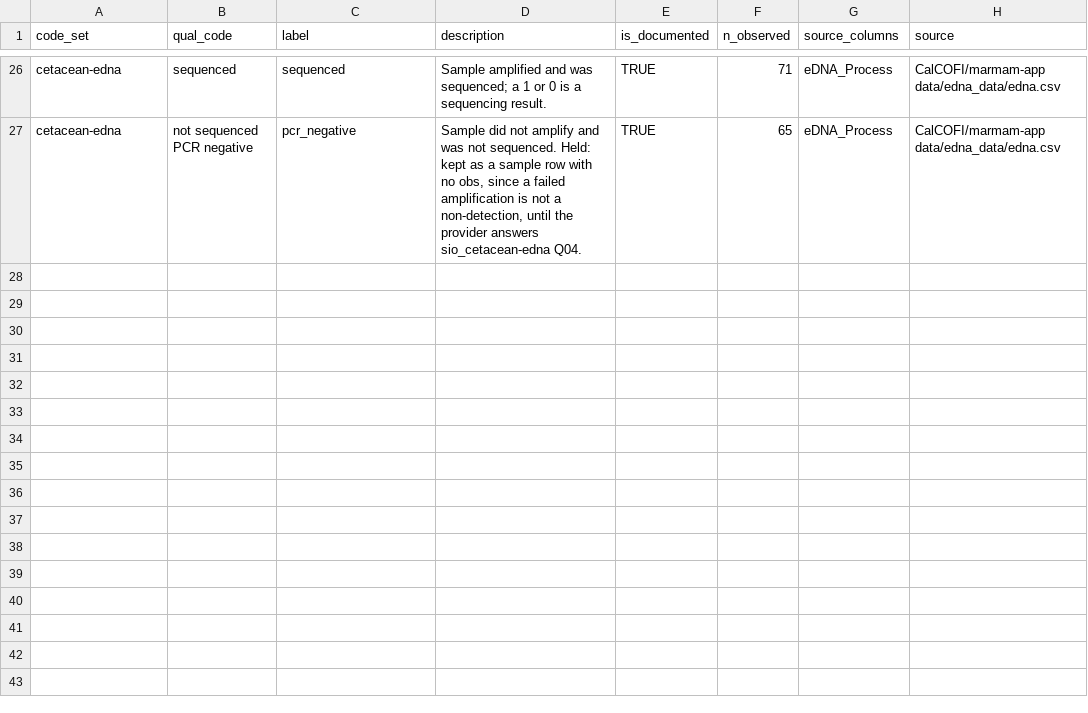
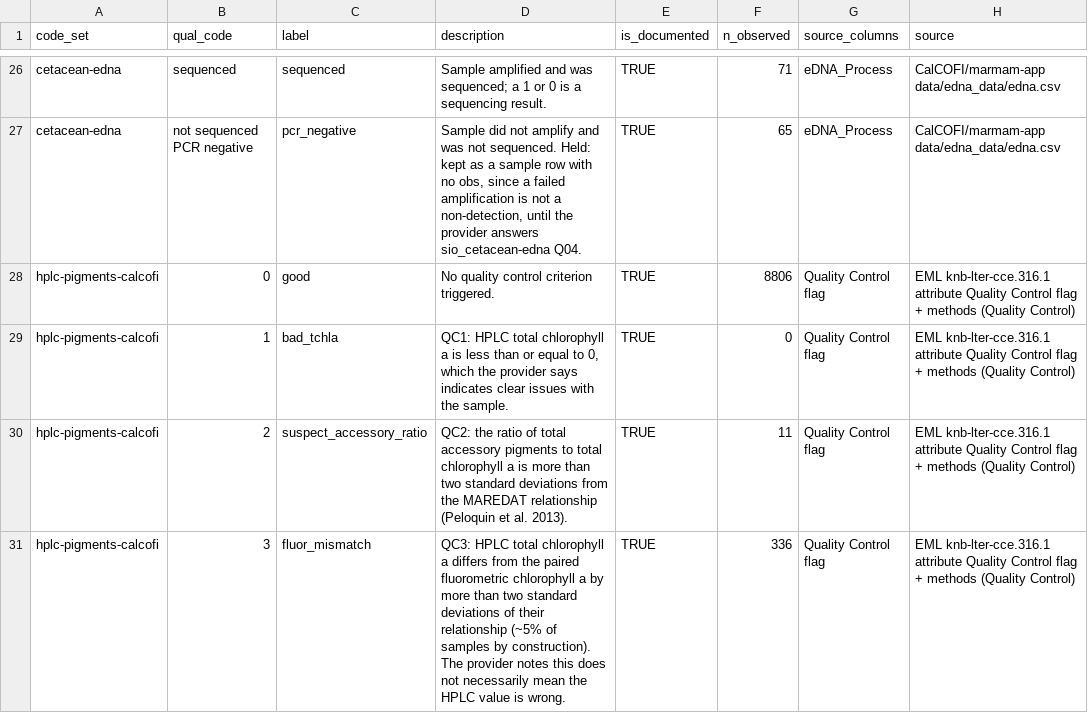
Before and after one commit to CalCOFI/workflows, a CSV file: metadata/measurement_qual.csv, drawn as a sheet; only a part is shown, gaps mark what is left out.

```diff
--- a/metadata/measurement_qual.csv
+++ b/metadata/measurement_qual.csv
@@ -27 +27,5 @@ cetacean-edna,sequenced,sequenced,Sample amplified and was sequenced; a 1 or 0 i
 cetacean-edna,not sequenced PCR negative,pcr_negative,"Sample did not amplify and was not sequenced. Held: kept as a sample row with no obs, since a failed amplification is not a non-detection, until the provider answers sio_cetacean-edna Q04.",TRUE,65,eDNA_Process,CalCOFI/marmam-app data/edna_data/edna.csv
+hplc-pigments-calcofi,0,good,No quality control criterion triggered.,TRUE,8806,Quality Control flag,EML knb-lter-cce.316.1 attribute Quality Control flag + methods (Quality Control)
+hplc-pigments-calcofi,1,bad_tchla,"QC1: HPLC total chlorophyll a is less than or equal to 0, which the provider says indicates clear issues with the sample.",TRUE,0,Quality Control flag,EML knb-lter-cce.316.1 attribute Quality Control flag + methods (Quality Control)
+hplc-pigments-calcofi,2,suspect_accessory_ratio,QC2: the ratio of total accessory pigments to total chlorophyll a is more than two standard deviations from the MAREDAT relationship (Peloquin et al. 2013).,TRUE,11,Quality Control flag,EML knb-lter-cce.316.1 attribute Quality Control flag + methods (Quality Control)
+hplc-pigments-calcofi,3,fluor_mismatch,QC3: HPLC total chlorophyll a differs from the paired fluorometric chlorophyll a by more than two standard deviations of their relationship (~5% of samples by construction). The provider notes this does not necessarily mean the HPLC value is wrong.,TRUE,336,Quality Control flag,EML knb-lter-cce.316.1 attribute Quality Control flag + methods (Quality Control)
```
Also changed, not shown: metadata/dataset_status.csv, metadata/ship_renames.csv, 9 other files.
